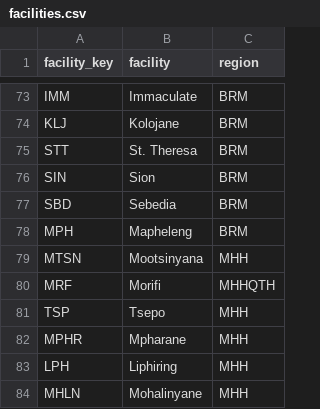
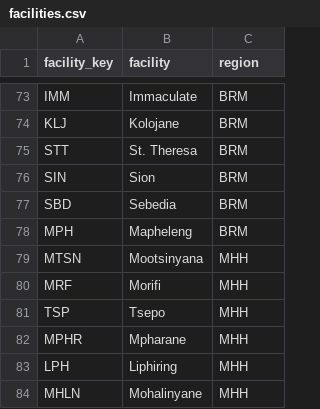
Before and after one commit to Kharatsa/STT-ODK-Forms, a CSV file: metadata/facilities.csv, drawn as a sheet; only a part is shown, gaps mark what is left out.

Commit message:
quick fix for typo in facilities

```diff
--- a/metadata/facilities.csv
+++ b/metadata/facilities.csv
@@ -79,3 +79,3 @@ MPH,Mapheleng,BRM
 MTSN,Mootsinyana,MHH
-MRF,Morifi,MHHQTH
+MRF,Morifi,MHH
 TSP,Tsepo,MHH
```
